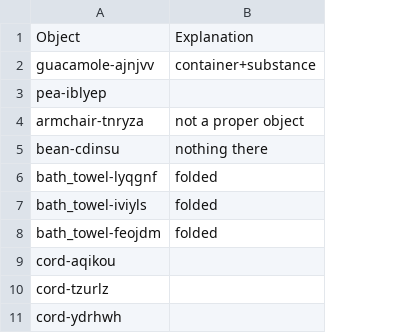
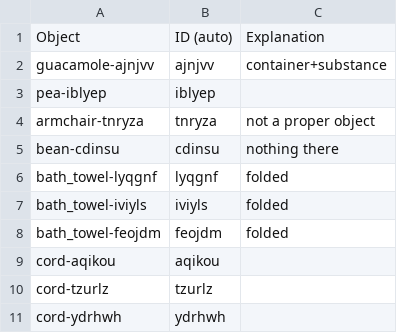
Before and after one commit to StanfordVL/bddl, a CSV file: bddl/generated_data/deletion_queue.csv, drawn as a sheet; only a part is shown; the diff names each change by its address in the sheet, - before the commit and + after, or states it on an @@ line.

```diff
--- a/bddl/generated_data/deletion_queue.csv
+++ b/bddl/generated_data/deletion_queue.csv
+column B, rows 1-11: ID (auto) | ajnjvv | iblyep | tnryza | cdinsu | lyqgnf | iviyls | feojdm | aqikou | tzurlz | ydrhwh
```
Also changed, not shown: bddl/generated_data/object_renames.csv.
